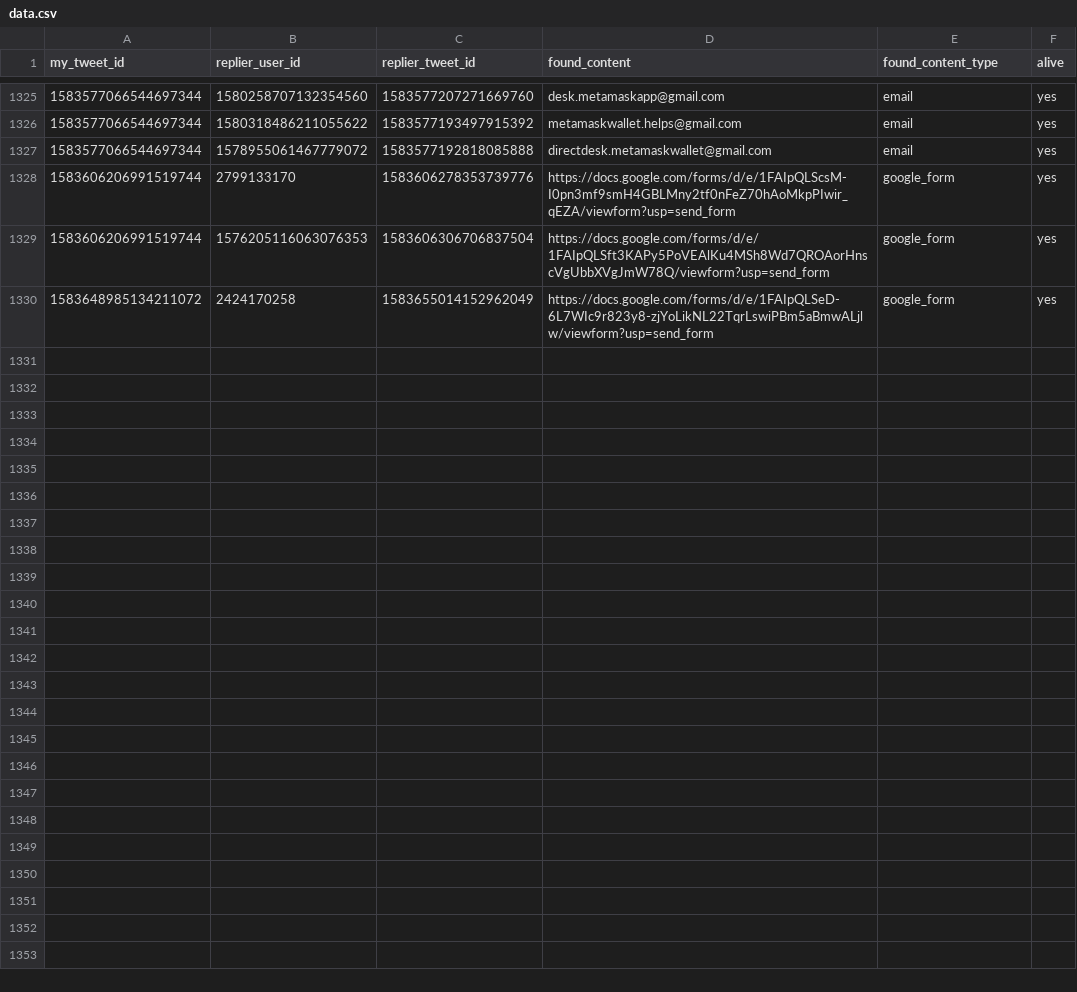
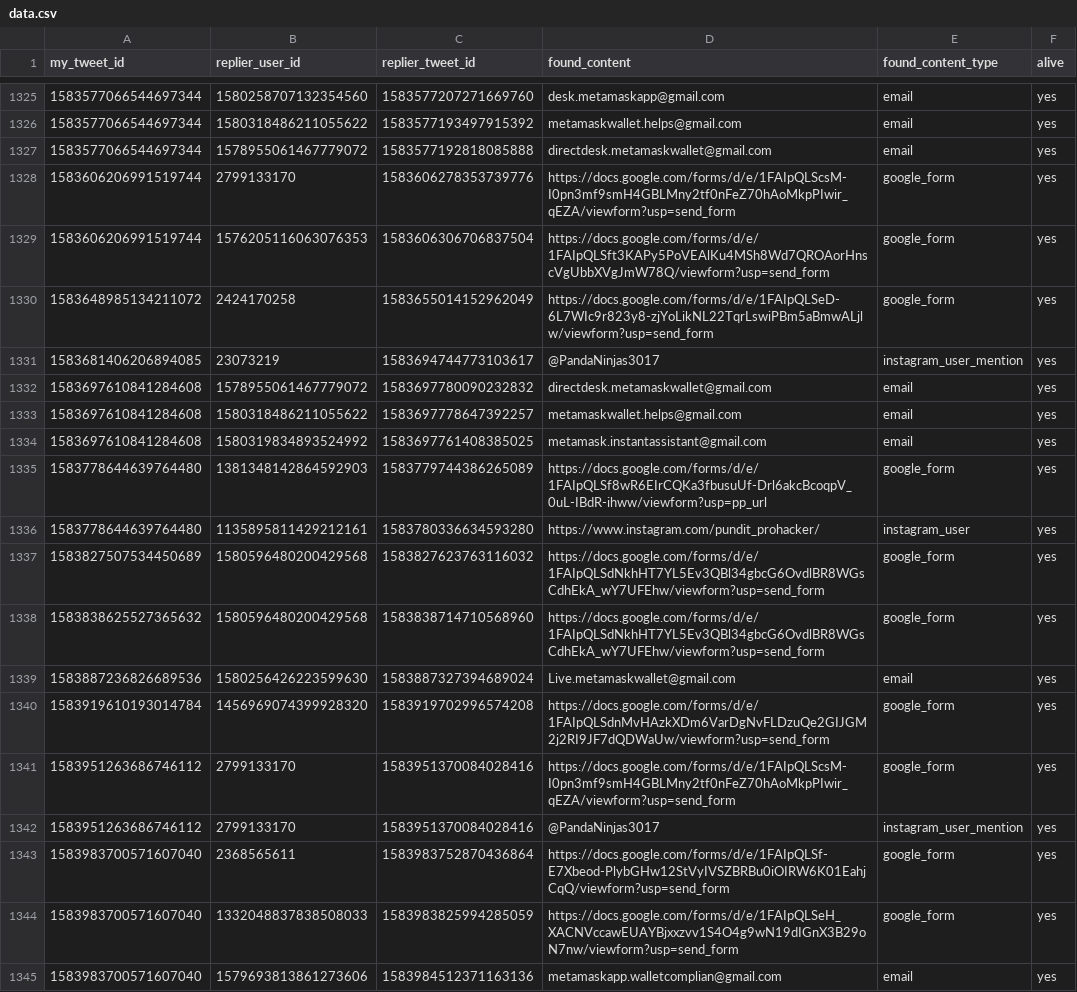
Before and after one commit to thefightagainstmalware/CatPhish, a CSV file: data.csv, drawn as a sheet; only a part is shown, gaps mark what is left out.

Commit message:
Automated commit

```diff
--- a/data.csv
+++ b/data.csv
@@ -1330 +1330,16 @@ my_tweet_id,replier_user_id,replier_tweet_id,found_content,found_content_type,al
 1583648985134211072,2424170258,1583655014152962049,https://docs.google.com/forms/d/e/1FAIpQLSeD-6L7WIc9r823y8-zjYoLikNL22TqrLswiPBm5aBmwALjlw/viewform?usp=send_form,google_form,yes
+1583681406206894085,23073219,1583694744773103617,@PandaNinjas3017,instagram_user_mention,yes
+1583697610841284608,1578955061467779072,1583697780090232832,directdesk.metamaskwallet@gmail.com,email,yes
+1583697610841284608,1580318486211055622,1583697778647392257,metamaskwallet.helps@gmail.com,email,yes
+1583697610841284608,1580319834893524992,1583697761408385025,metamask.instantassistant@gmail.com,email,yes
+1583778644639764480,1381348142864592903,1583779744386265089,https://docs.google.com/forms/d/e/1FAIpQLSf8wR6EIrCQKa3fbusuUf-Drl6akcBcoqpV_0uL-IBdR-ihww/viewform?usp=pp_url,google_form,yes
+1583778644639764480,1135895811429212161,1583780336634593280,https://www.instagram.com/pundit_prohacker/,instagram_user,yes
+1583827507534450689,1580596480200429568,1583827623763116032,https://docs.google.com/forms/d/e/1FAIpQLSdNkhHT7YL5Ev3QBl34gbcG6OvdlBR8WGsCdhEkA_wY7UFEhw/viewform?usp=send_form,google_form,yes
+1583838625527365632,1580596480200429568,1583838714710568960,https://docs.google.com/forms/d/e/1FAIpQLSdNkhHT7YL5Ev3QBl34gbcG6OvdlBR8WGsCdhEkA_wY7UFEhw/viewform?usp=send_form,google_form,yes
+1583887236826689536,1580256426223599630,1583887327394689024,Live.metamaskwallet@gmail.com,email,yes
+1583919610193014784,1456969074399928320,1583919702996574208,https://docs.google.com/forms/d/e/1FAIpQLSdnMvHAzkXDm6VarDgNvFLDzuQe2GIJGM2j2RI9JF7dQDWaUw/viewform?usp=send_form,google_form,yes
+1583951263686746112,2799133170,1583951370084028416,https://docs.google.com/forms/d/e/1FAIpQLScsM-I0pn3mf9smH4GBLMny2tf0nFeZ70hAoMkpPIwir_qEZA/viewform?usp=send_form,google_form,yes
+1583951263686746112,2799133170,1583951370084028416,@PandaNinjas3017,instagram_user_mention,yes
+1583983700571607040,2368565611,1583983752870436864,https://docs.google.com/forms/d/e/1FAIpQLSf-E7Xbeod-PlybGHw12StVyIVSZBRBu0iOIRW6K01EahjCqQ/viewform?usp=send_form,google_form,yes
+1583983700571607040,1332048837838508033,1583983825994285059,https://docs.google.com/forms/d/e/1FAIpQLSeH_XACNVccawEUAYBjxxzvv1S4O4g9wN19dIGnX3B29oN7nw/viewform?usp=send_form,google_form,yes
+1583983700571607040,1579693813861273606,1583984512371163136,metamaskapp.walletcomplian@gmail.com,email,yes
```
